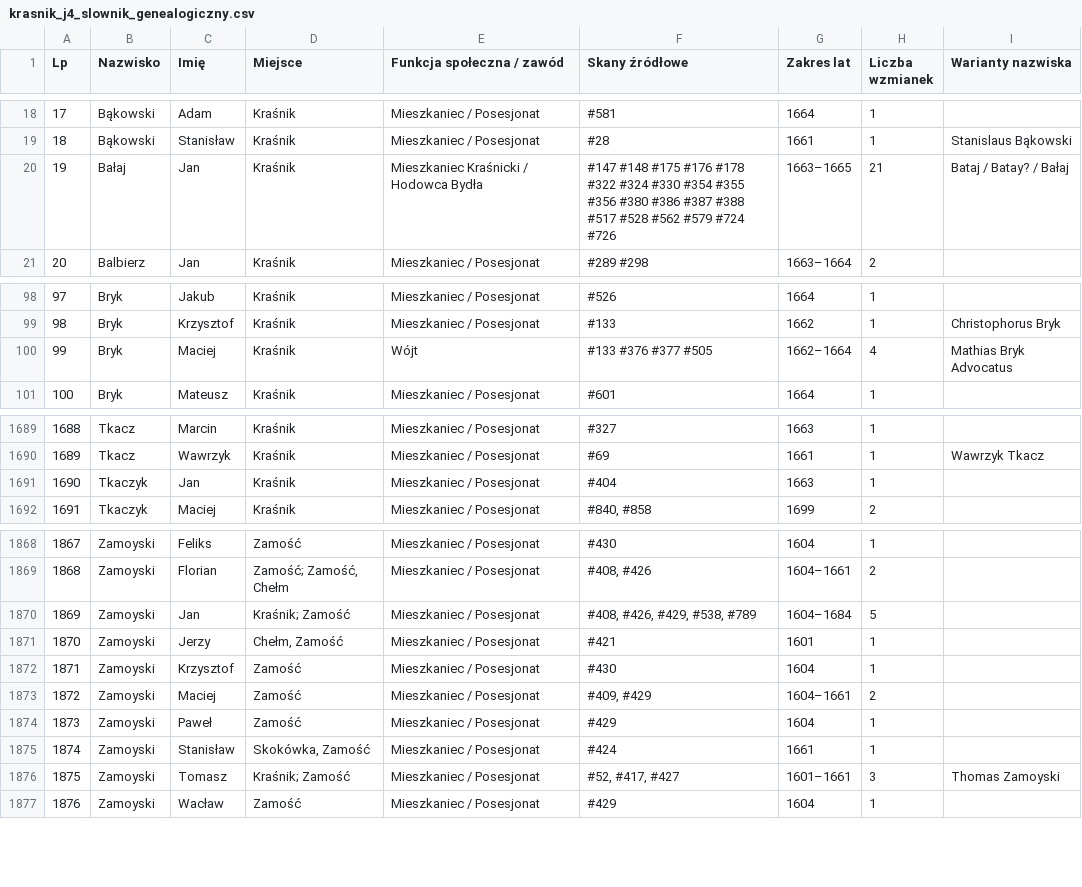
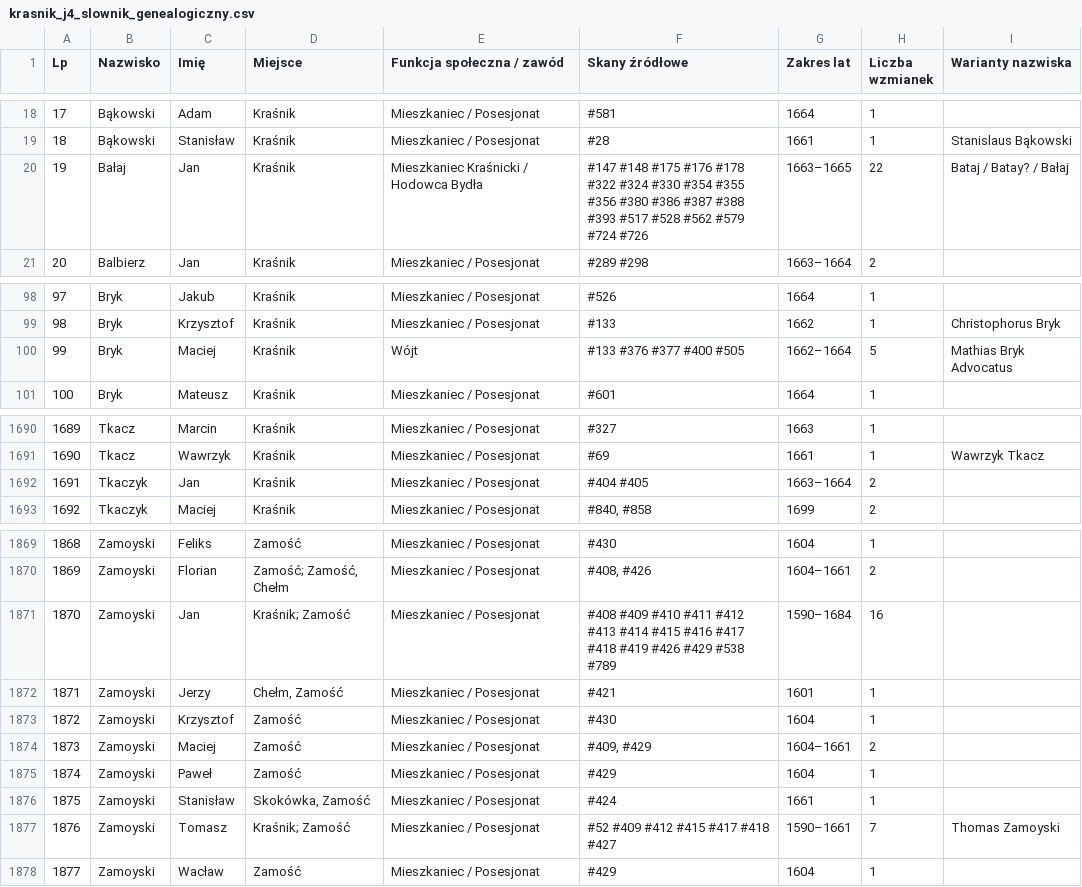
Before and after one commit to Uriel9191/Gen, a CSV file: krasnik_j4_slownik_genealogiczny.csv, drawn as a sheet; only a part is shown, gaps mark what is left out; addresses are those after the commit; the diff covers the shown part only; the diff names each change by its address in the sheet, - before the commit and + after, or states it on an @@ line.

Commit message:
feat(j4): wdrożenie Partii 14 (skany 391-420) – pełne transkrypcje, Karty 57-60, Rozdział 21 i Wariant 2

```diff
--- a/krasnik_j4_slownik_genealogiczny.csv
+++ b/krasnik_j4_slownik_genealogiczny.csv
-F20 (Skany źródłowe): …#387 #388 #517 #528…
+F20 (Skany źródłowe): …#387 #388 #393 #517 #528…
-H20 (Liczba wzmianek): 21
+H20 (Liczba wzmianek): 22
-F100 (Skany źródłowe): #133 #376 #377 #505
+F100 (Skany źródłowe): #133 #376 #377 #400 #505
-H100 (Liczba wzmianek): 4
+H100 (Liczba wzmianek): 5
@@ column A (Lp) renumbered from row 138 down @@
-F1692 (Skany źródłowe): #404
+F1692 (Skany źródłowe): #404 #405
-G1692 (Zakres lat): 1663
+G1692 (Zakres lat): 1663–1664
-H1692 (Liczba wzmianek): 1
+H1692 (Liczba wzmianek): 2
-F1871 (Skany źródłowe): #408, #426, #429, #538, #789
+F1871 (Skany źródłowe): #408 #409 #410 #411 #412 #413 #414 #415 #416 #417 #418 #419 #426 #429 #538 #789
-G1871 (Zakres lat): 1604–1684
+G1871 (Zakres lat): 1590–1684
-H1871 (Liczba wzmianek): 5
+H1871 (Liczba wzmianek): 16
-F1877 (Skany źródłowe): #52, #417, #427
+F1877 (Skany źródłowe): #52 #409 #412 #415 #417 #418 #427
-G1877 (Zakres lat): 1601–1661
+G1877 (Zakres lat): 1590–1661
-H1877 (Liczba wzmianek): 3
+H1877 (Liczba wzmianek): 7
```
Also changed, not shown: 2 added rows, 1 removed row and 52 edited cells elsewhere in this file, 1 other file.
